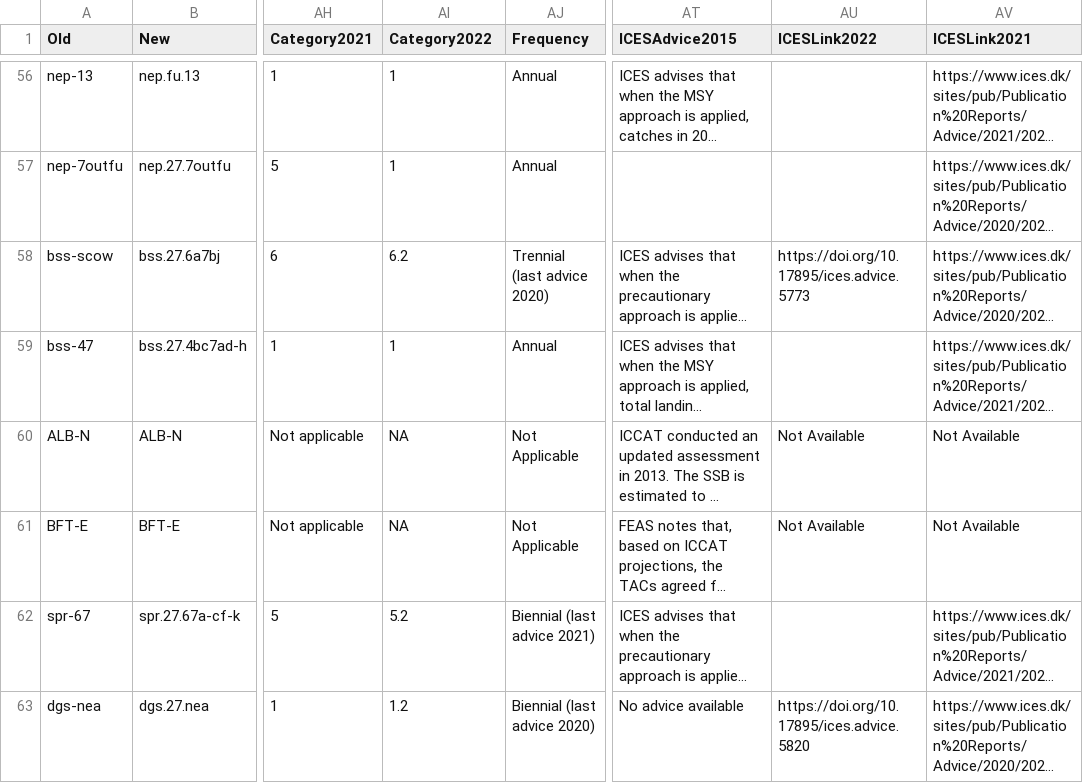
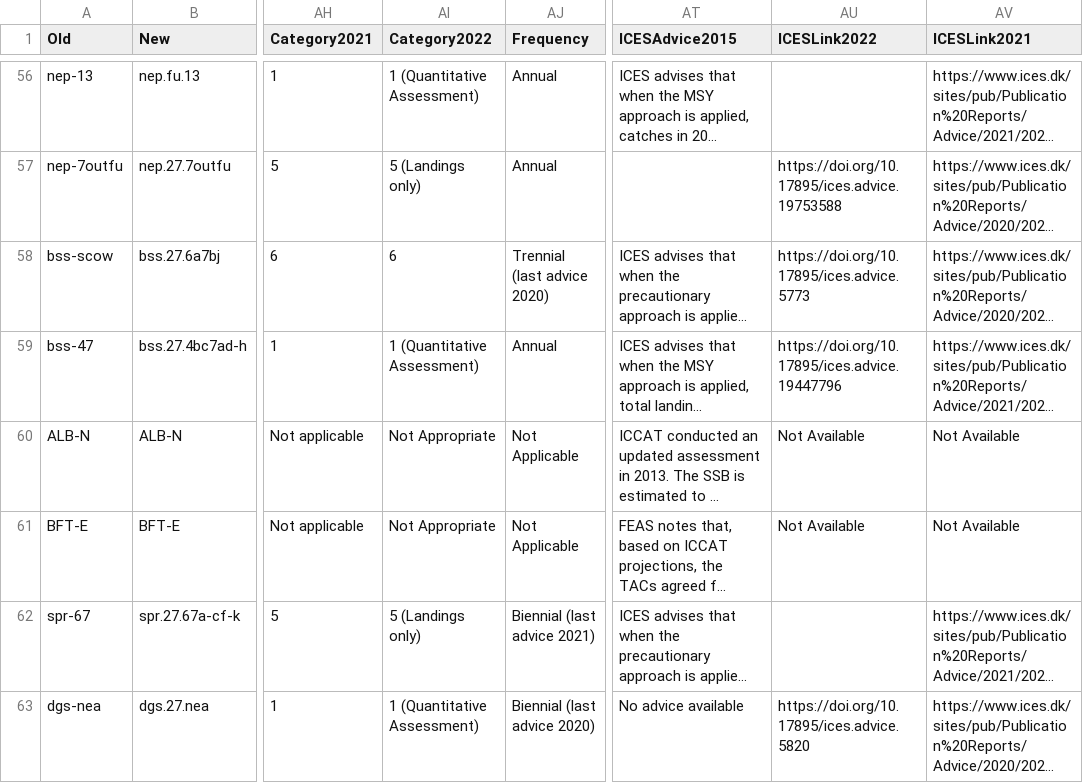
Before and after one commit to IrishMarineInstitute/digital-stockbook, a CSV file: ICES-New-Old - extra species.csv, drawn as a sheet; only a part is shown, gaps mark what is left out; long unchanged cells end in …; the diff covers the shown part only; the diff names each change by its address in the sheet, - before the commit and + after, or states it on an @@ line.

```diff
--- a/ICES-New-Old - extra species.csv
+++ b/ICES-New-Old - extra species.csv
-AI56 (Category2022): 1
+AI56 (Category2022): 1 (Quantitative Assessment)
-AI57 (Category2022): 1
+AI57 (Category2022): 5 (Landings only)
-AU57 (ICESLink2022): (empty)
+AU57 (ICESLink2022): https://doi.org/10.17895/ices.advice.19753588
-AI58 (Category2022): 6.2
+AI58 (Category2022): 6
-AI59 (Category2022): 1
+AI59 (Category2022): 1 (Quantitative Assessment)
-AU59 (ICESLink2022): (empty)
+AU59 (ICESLink2022): https://doi.org/10.17895/ices.advice.19447796
-AI60:AI61 (Category2022): NA
+AI60:AI61 (Category2022): Not Appropriate
-AI62 (Category2022): 5.2
+AI62 (Category2022): 5 (Landings only)
-AI63 (Category2022): 1.2
+AI63 (Category2022): 1 (Quantitative Assessment)
```
Also changed, not shown: 67 edited cells elsewhere in this file, ExtraChapters.csv, Introduction.csv, 13 other files.
